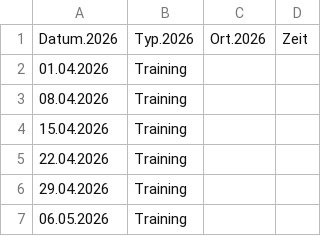
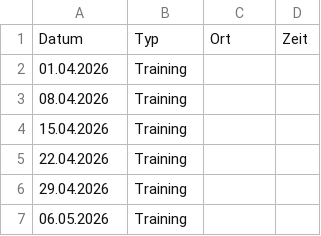
Before and after one commit to DarioLorenzon/Goldies-Test, a CSV file: kalender.csv, drawn as a sheet; only a part is shown; removed rows and columns are numbered as before the commit, all else as after; the diff names each change by its address in the sheet, - before the commit and + after, or states it on an @@ line.

Commit message:
Update kalender.csv

```diff
--- a/kalender.csv
+++ b/kalender.csv
-row 1: Datum.2026 | Typ.2026 | Ort.2026 | Zeit
+row 1: Datum | Typ | Ort | Zeit
```
